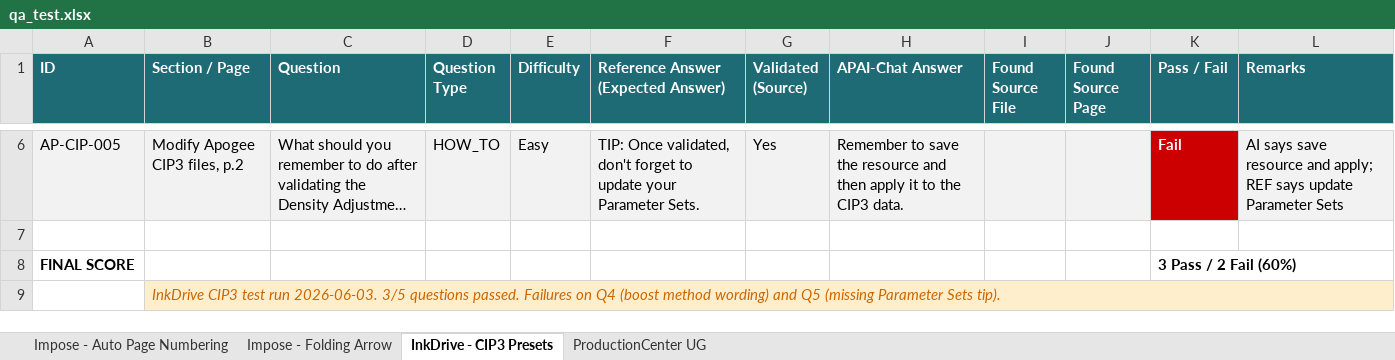
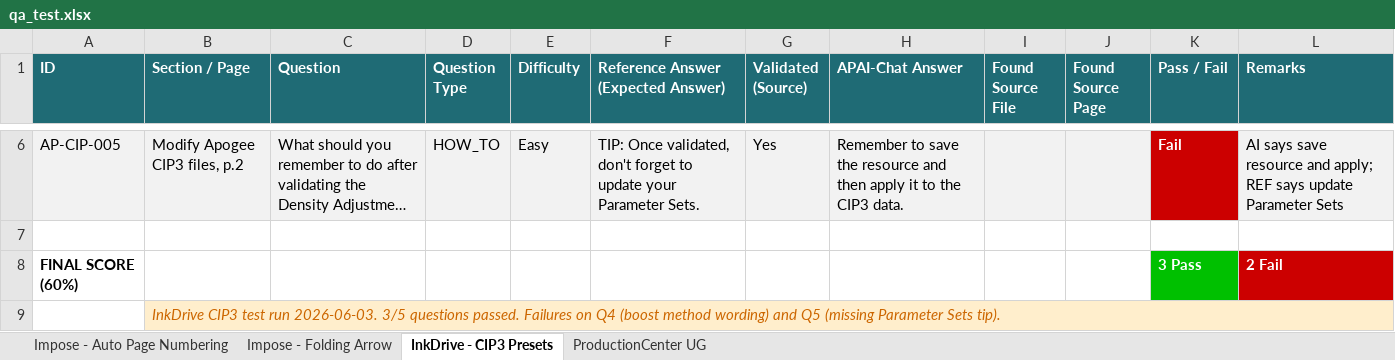
Before and after one commit to OzenLevent/apai-chat-documents, an Excel workbook: qa_test.xlsx, sheet InkDrive - CIP3 Presets, drawn as a sheet; only a part is shown, gaps mark what is left out; long unchanged cells end in …; values as stored, in another font and other column widths than the file's, no borders; removed rows and columns are numbered as before the commit, all else as after; the diff names each change by its address in the sheet, - before the commit and + after, or states it on an @@ line.

Commit message:
qa_test: apply green/red colors to FINAL SCORE rows in all 4 sheets

```diff
--- a/qa_test.xlsx (sheet InkDrive - CIP3 Presets)
+++ b/qa_test.xlsx (sheet InkDrive - CIP3 Presets)
-row 8: FINAL SCORE |  |  |  |  |  |  |  |  |  | 3 Pass / 2 Fail (60%)
+row 8: FINAL SCORE (60%) |  |  |  |  |  |  |  |  |  | 3 Pass | 2 Fail
```
Also changed, not shown: sheet Impose - Folding Arrow, sheet Impose - Auto Page Numbering, sheet ProductionCenter UG.
